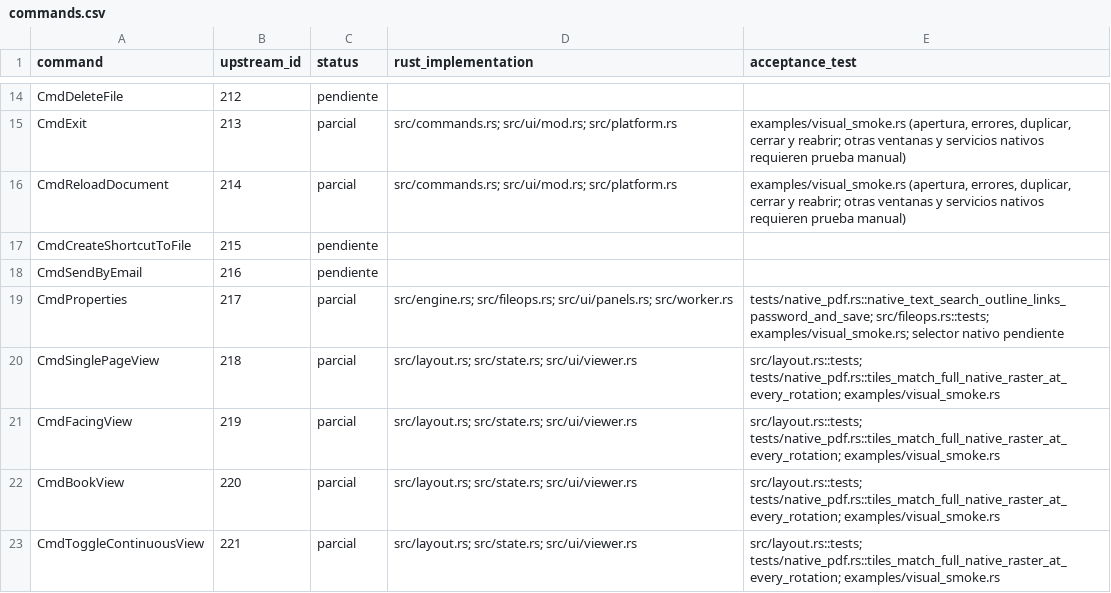
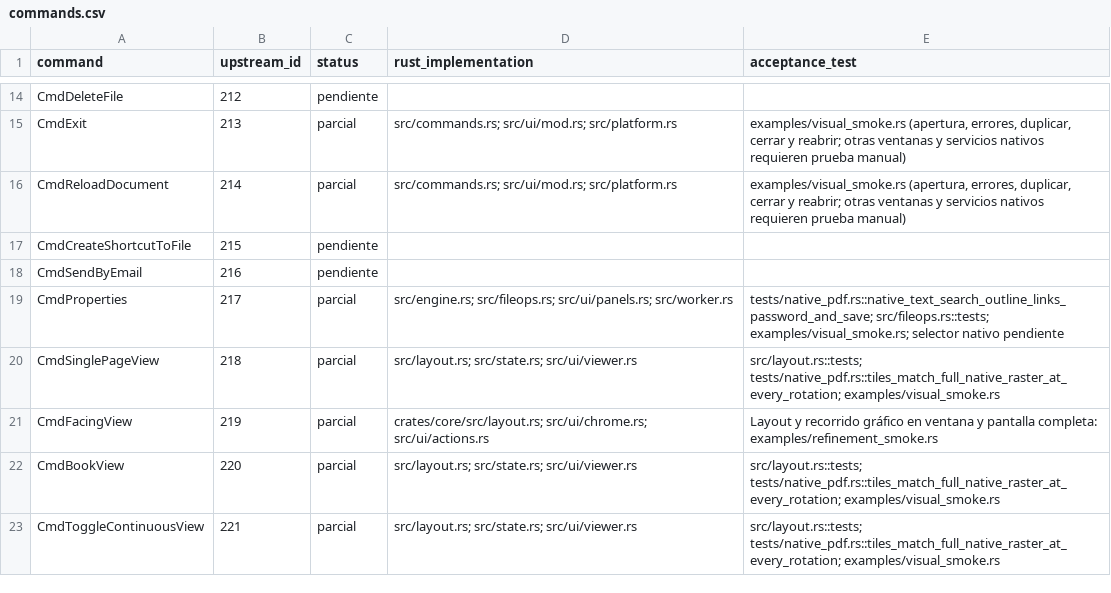
Before and after one commit to MHAlberto/crabpdf, a CSV file: docs/parity/commands.csv, drawn as a sheet; only a part is shown, gaps mark what is left out.

Commit message:
Release 0.4.5 with two-page controls and faster viewport layout

```diff
--- a/docs/parity/commands.csv
+++ b/docs/parity/commands.csv
@@ -20,3 +20,3 @@ command,upstream_id,status,rust_implementation,acceptance_test
 "CmdSinglePageView","218","parcial","src/layout.rs; src/state.rs; src/ui/viewer.rs","src/layout.rs::tests; tests/native_pdf.rs::tiles_match_full_native_raster_at_every_rotation; examples/visual_smoke.rs"
-"CmdFacingView","219","parcial","src/layout.rs; src/state.rs; src/ui/viewer.rs","src/layout.rs::tests; tests/native_pdf.rs::tiles_match_full_native_raster_at_every_rotation; examples/visual_smoke.rs"
+"CmdFacingView","219","parcial","crates/core/src/layout.rs; src/ui/chrome.rs; src/ui/actions.rs","Layout y recorrido gráfico en ventana y pantalla completa: examples/refinement_smoke.rs"
 "CmdBookView","220","parcial","src/layout.rs; src/state.rs; src/ui/viewer.rs","src/layout.rs::tests; tests/native_pdf.rs::tiles_match_full_native_raster_at_every_rotation; examples/visual_smoke.rs"
```
Also changed, not shown: docs/actions.csv, 20 other files.
